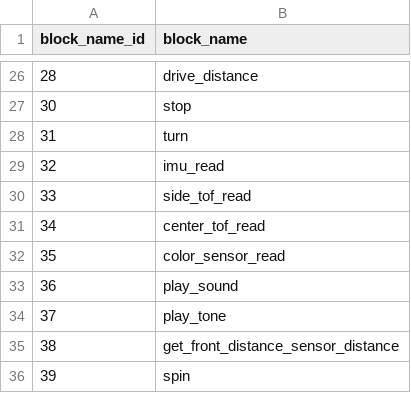
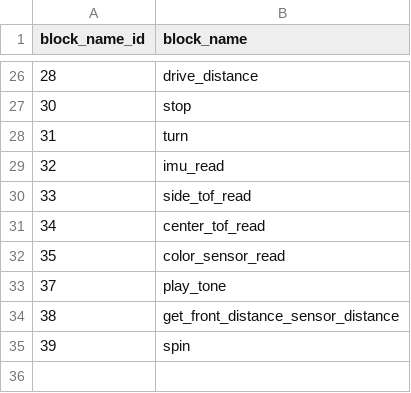
Before and after one commit to actamayev/lever-labs-server, a CSV file: src/db-seed-data/block_name.csv, drawn as a sheet; only a part is shown, gaps mark what is left out.

Commit message:
Remove sounds (#120)
* Update aws.txt

* Remove sounds --> tones

* Remove horn

* Stop tone listener

* Simplify sandbox llm

* Update question

```diff
--- a/src/db-seed-data/block_name.csv
+++ b/src/db-seed-data/block_name.csv
@@ -32,3 +32,2 @@ block_name_id ,block_name
            35 ,color_sensor_read
-           36 ,play_sound
            37 ,play_tone
```
Also changed, not shown: 30 other files.
